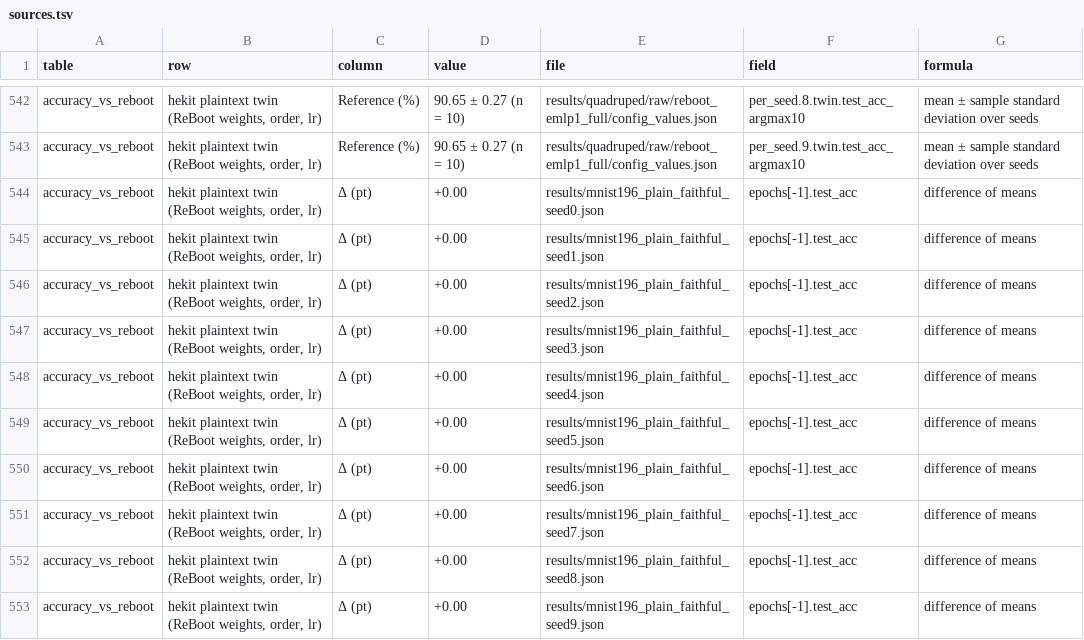
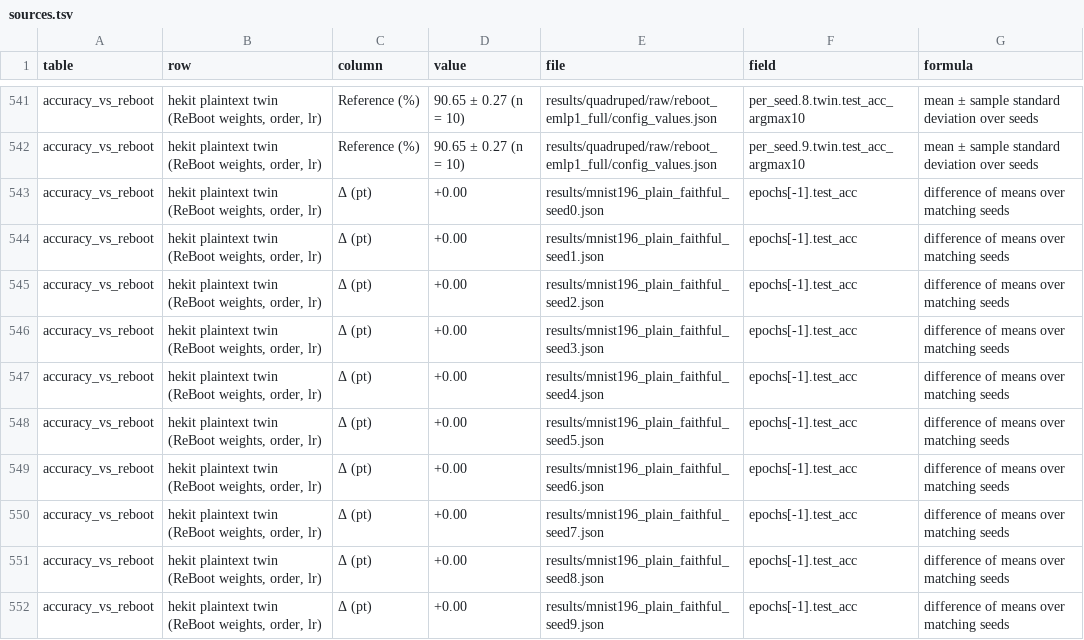
Before and after one commit to kenmaro3/ckks-train, a TSV file: results/tables/sources.tsv, drawn as a sheet; only a part is shown, gaps mark what is left out; the diff covers the shown part only.

```diff
--- a/results/tables/sources.tsv
+++ b/results/tables/sources.tsv
@@ -543,11 +542,11 @@ accuracy_vs_reboot	hekit plaintext twin (ReBoot weights, order, lr)	Reference (%
 accuracy_vs_reboot	hekit plaintext twin (ReBoot weights, order, lr)	Reference (%)	90.65 ± 0.27 (n = 10)	results/quadruped/raw/reboot_emlp1_full/config_values.json	per_seed.9.twin.test_acc_argmax10	mean ± sample standard deviation over seeds
-accuracy_vs_reboot	hekit plaintext twin (ReBoot weights, order, lr)	Δ (pt)	+0.00	results/mnist196_plain_faithful_seed0.json	epochs[-1].test_acc	difference of means
-accuracy_vs_reboot	hekit plaintext twin (ReBoot weights, order, lr)	Δ (pt)	+0.00	results/mnist196_plain_faithful_seed1.json	epochs[-1].test_acc	difference of means
-accuracy_vs_reboot	hekit plaintext twin (ReBoot weights, order, lr)	Δ (pt)	+0.00	results/mnist196_plain_faithful_seed2.json	epochs[-1].test_acc	difference of means
-accuracy_vs_reboot	hekit plaintext twin (ReBoot weights, order, lr)	Δ (pt)	+0.00	results/mnist196_plain_faithful_seed3.json	epochs[-1].test_acc	difference of means
-accuracy_vs_reboot	hekit plaintext twin (ReBoot weights, order, lr)	Δ (pt)	+0.00	results/mnist196_plain_faithful_seed4.json	epochs[-1].test_acc	difference of means
-accuracy_vs_reboot	hekit plaintext twin (ReBoot weights, order, lr)	Δ (pt)	+0.00	results/mnist196_plain_faithful_seed5.json	epochs[-1].test_acc	difference of means
-accuracy_vs_reboot	hekit plaintext twin (ReBoot weights, order, lr)	Δ (pt)	+0.00	results/mnist196_plain_faithful_seed6.json	epochs[-1].test_acc	difference of means
-accuracy_vs_reboot	hekit plaintext twin (ReBoot weights, order, lr)	Δ (pt)	+0.00	results/mnist196_plain_faithful_seed7.json	epochs[-1].test_acc	difference of means
-accuracy_vs_reboot	hekit plaintext twin (ReBoot weights, order, lr)	Δ (pt)	+0.00	results/mnist196_plain_faithful_seed8.json	epochs[-1].test_acc	difference of means
-accuracy_vs_reboot	hekit plaintext twin (ReBoot weights, order, lr)	Δ (pt)	+0.00	results/mnist196_plain_faithful_seed9.json	epochs[-1].test_acc	difference of means
+accuracy_vs_reboot	hekit plaintext twin (ReBoot weights, order, lr)	Δ (pt)	+0.00	results/mnist196_plain_faithful_seed0.json	epochs[-1].test_acc	difference of means over matching seeds
+accuracy_vs_reboot	hekit plaintext twin (ReBoot weights, order, lr)	Δ (pt)	+0.00	results/mnist196_plain_faithful_seed1.json	epochs[-1].test_acc	difference of means over matching seeds
+accuracy_vs_reboot	hekit plaintext twin (ReBoot weights, order, lr)	Δ (pt)	+0.00	results/mnist196_plain_faithful_seed2.json	epochs[-1].test_acc	difference of means over matching seeds
+accuracy_vs_reboot	hekit plaintext twin (ReBoot weights, order, lr)	Δ (pt)	+0.00	results/mnist196_plain_faithful_seed3.json	epochs[-1].test_acc	difference of means over matching seeds
+accuracy_vs_reboot	hekit plaintext twin (ReBoot weights, order, lr)	Δ (pt)	+0.00	results/mnist196_plain_faithful_seed4.json	epochs[-1].test_acc	difference of means over matching seeds
+accuracy_vs_reboot	hekit plaintext twin (ReBoot weights, order, lr)	Δ (pt)	+0.00	results/mnist196_plain_faithful_seed5.json	epochs[-1].test_acc	difference of means over matching seeds
+accuracy_vs_reboot	hekit plaintext twin (ReBoot weights, order, lr)	Δ (pt)	+0.00	results/mnist196_plain_faithful_seed6.json	epochs[-1].test_acc	difference of means over matching seeds
+accuracy_vs_reboot	hekit plaintext twin (ReBoot weights, order, lr)	Δ (pt)	+0.00	results/mnist196_plain_faithful_seed7.json	epochs[-1].test_acc	difference of means over matching seeds
+accuracy_vs_reboot	hekit plaintext twin (ReBoot weights, order, lr)	Δ (pt)	+0.00	results/mnist196_plain_faithful_seed8.json	epochs[-1].test_acc	difference of means over matching seeds
+accuracy_vs_reboot	hekit plaintext twin (ReBoot weights, order, lr)	Δ (pt)	+0.00	results/mnist196_plain_faithful_seed9.json	epochs[-1].test_acc	difference of means over matching seeds
```
Also changed, not shown: 5 added rows, 2 removed rows and 28 edited cells elsewhere in this file, 15 other files.
